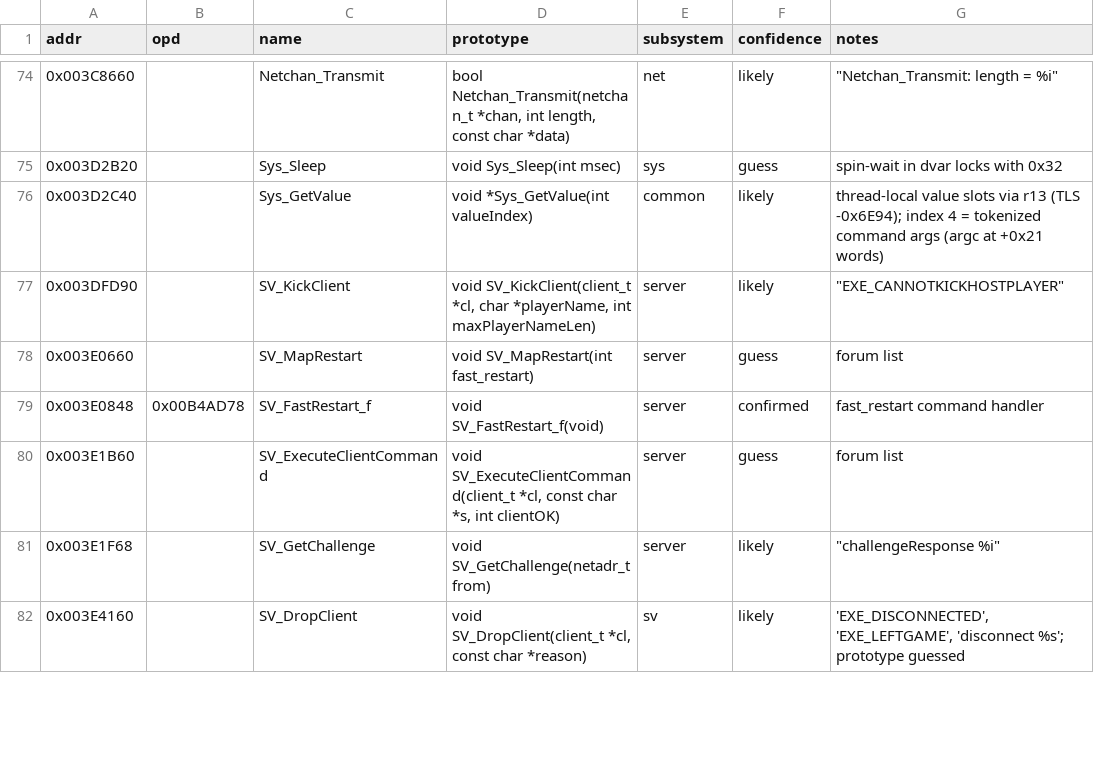
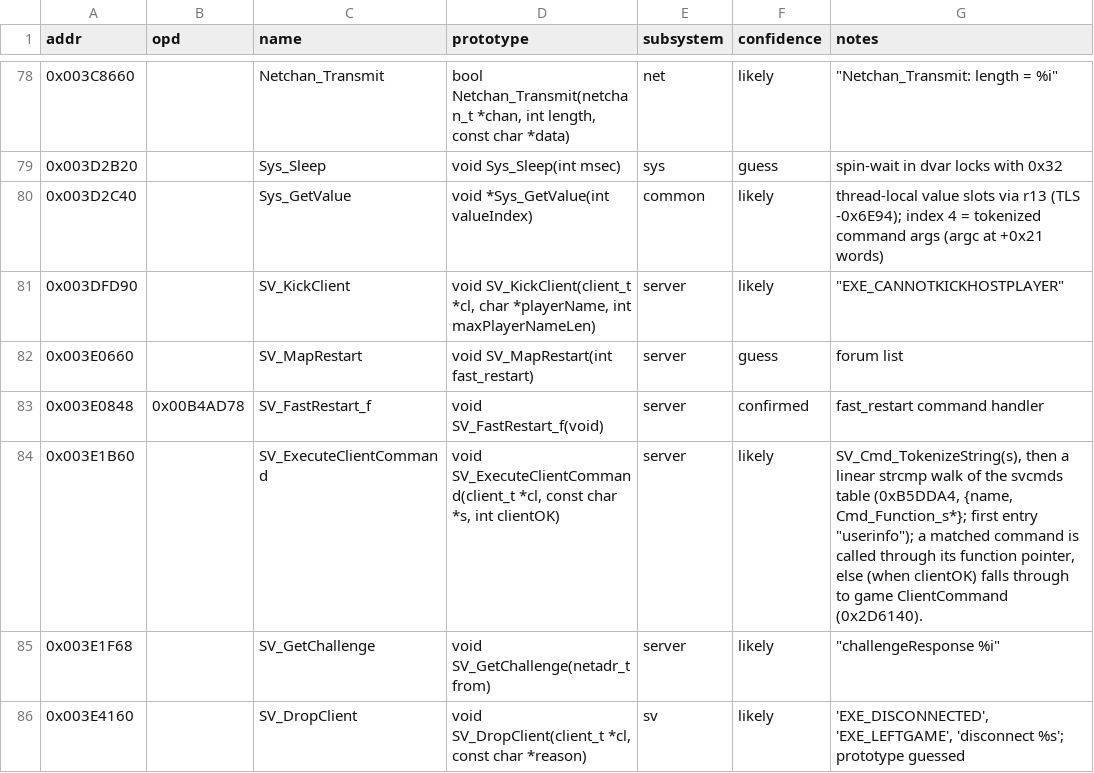
Before and after one commit to itacentury/bo1-re, a CSV file: data/mp/functions.csv, drawn as a sheet; only a part is shown, gaps mark what is left out; the diff covers the shown part only.

Commit message:
add NetMsg dispatch, MSG read primitives and reliable command path

```diff
--- a/data/mp/functions.csv
+++ b/data/mp/functions.csv
@@ -79,3 +83,3 @@ addr,opd,name,prototype,subsystem,confidence,notes
 0x003E0848,0x00B4AD78,SV_FastRestart_f,void SV_FastRestart_f(void),server,confirmed,fast_restart command handler
-0x003E1B60,,SV_ExecuteClientCommand,"void SV_ExecuteClientCommand(client_t *cl, const char *s, int clientOK)",server,guess,forum list
+0x003E1B60,,SV_ExecuteClientCommand,"void SV_ExecuteClientCommand(client_t *cl, const char *s, int clientOK)",server,likely,"SV_Cmd_TokenizeString(s), then a linear strcmp walk of the svcmds table (0xB5DDA4, {name, Cmd_Function_s*}; first entry ""userinfo""); a matched command is called through its function pointer, else (when clientOK) falls through to game ClientCommand (0x2D6140)."
 0x003E1F68,,SV_GetChallenge,void SV_GetChallenge(netadr_t from),server,likely,"""challengeResponse %i"""
```
Also changed, not shown: 4 added rows and 3 edited cells elsewhere in this file, data/mp/globals.csv, 1 other file.
